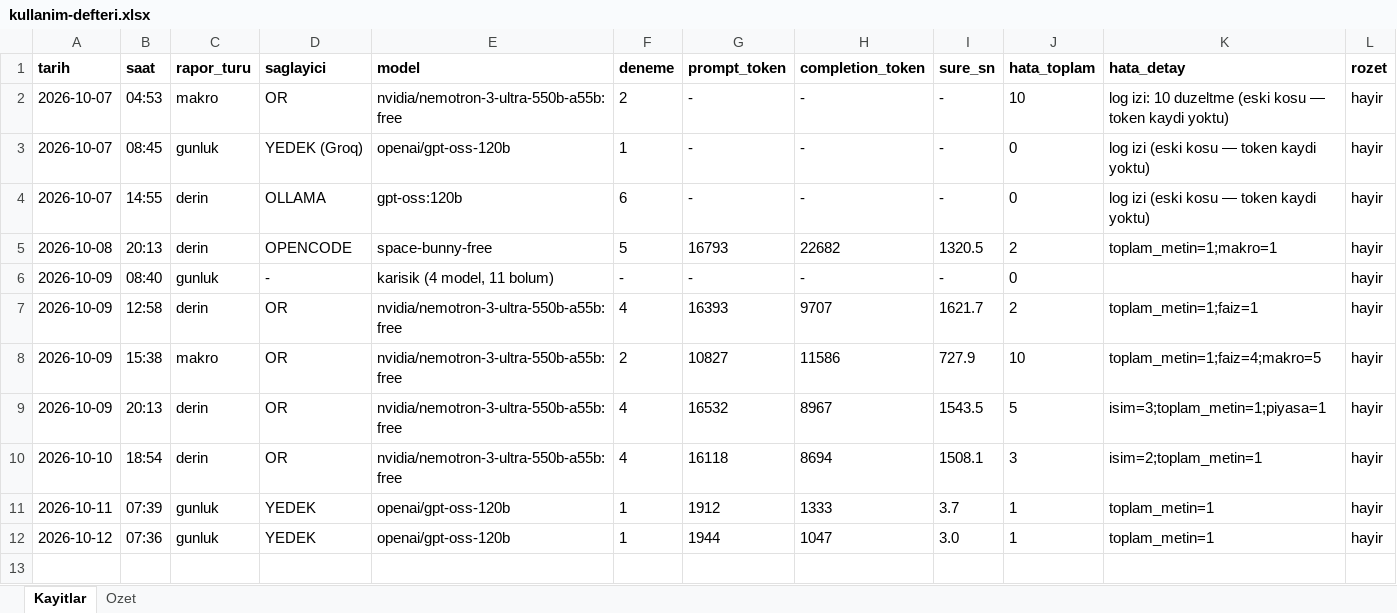
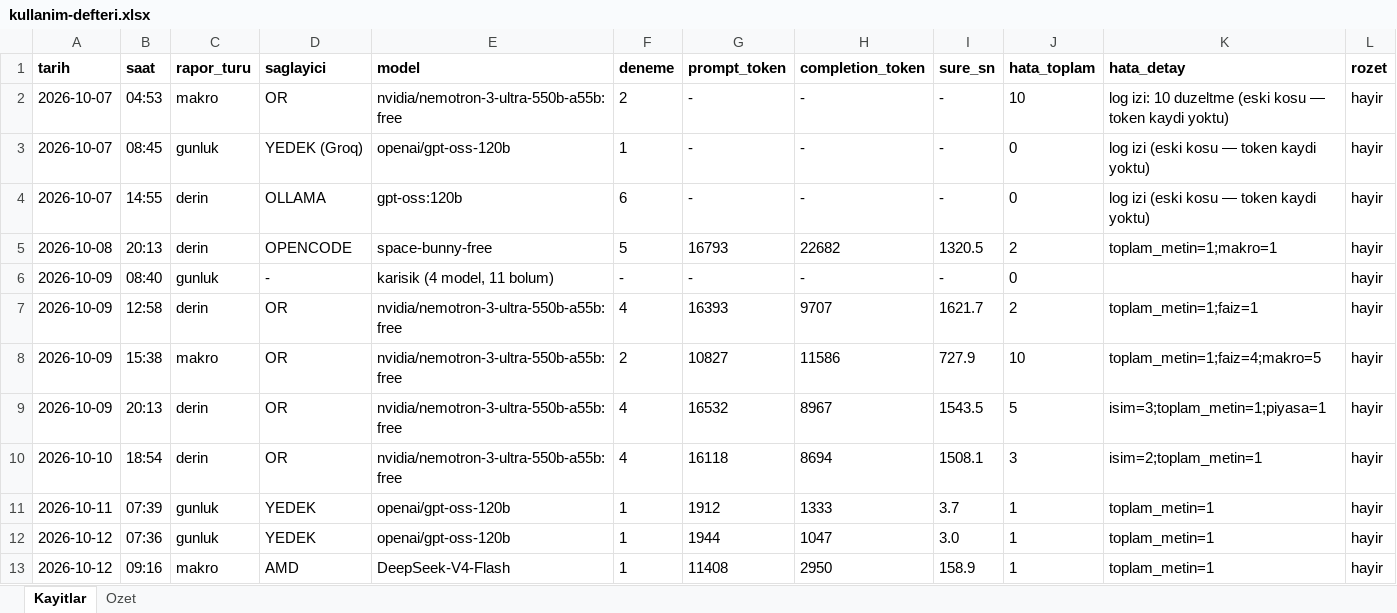
Before and after one commit to gunluk-raporlar/borsa-raporlari, an Excel workbook: data/kullanim-defteri.xlsx, sheet Kayitlar, drawn as a sheet; only a part is shown; values as stored, in another font and other column widths than the file's, no borders; rows hold the shown columns only; the diff names each change by its address in the sheet, - before the commit and + after, or states it on an @@ line.

Commit message:
Makroekonomik degerlendirme guncellemesi [CI Skip]

```diff
--- a/data/kullanim-defteri.xlsx (sheet Kayitlar)
+++ b/data/kullanim-defteri.xlsx (sheet Kayitlar)
+row 13: 2026-10-12 | 09:16 | makro | AMD | DeepSeek-V4-Flash | 1 | 11408 | 2950 | 158.9 | 1 | toplam_metin=1 | hayir
```
Also changed, not shown: sheet Ozet, 4 other files.
